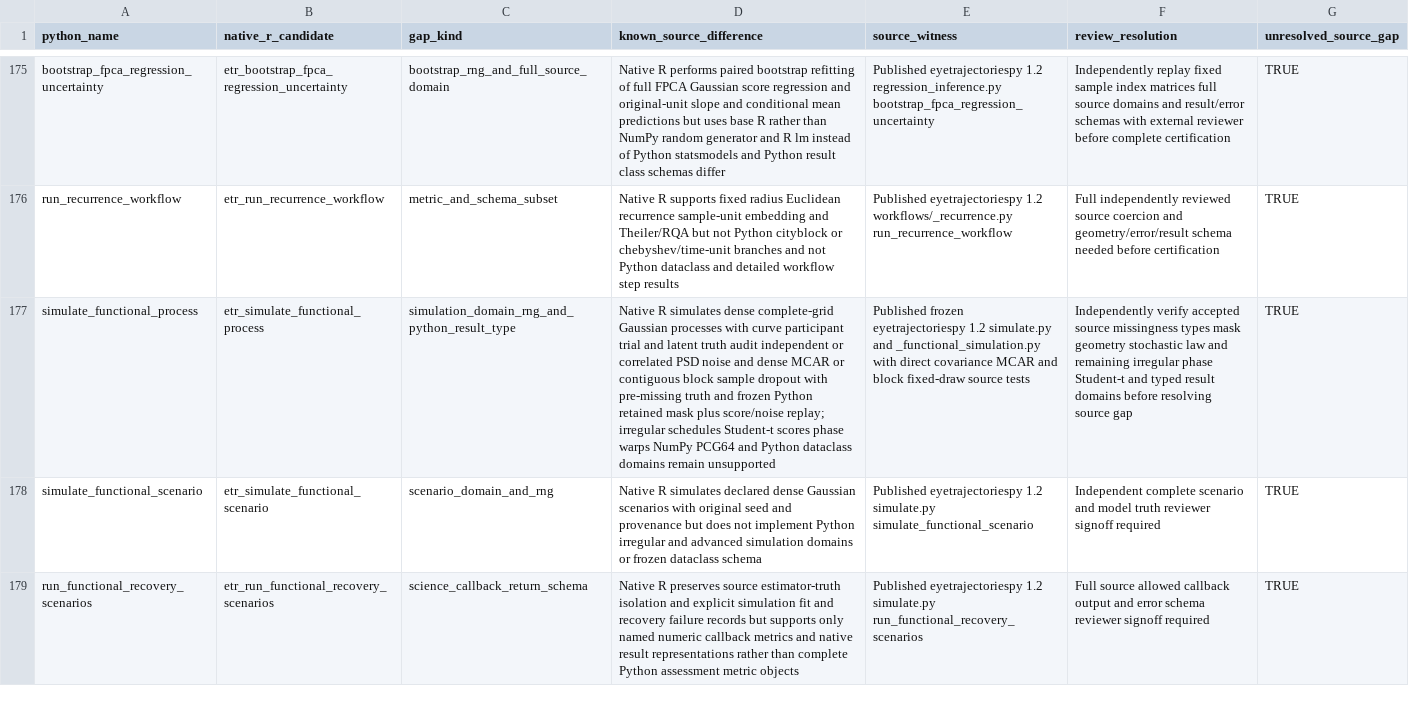
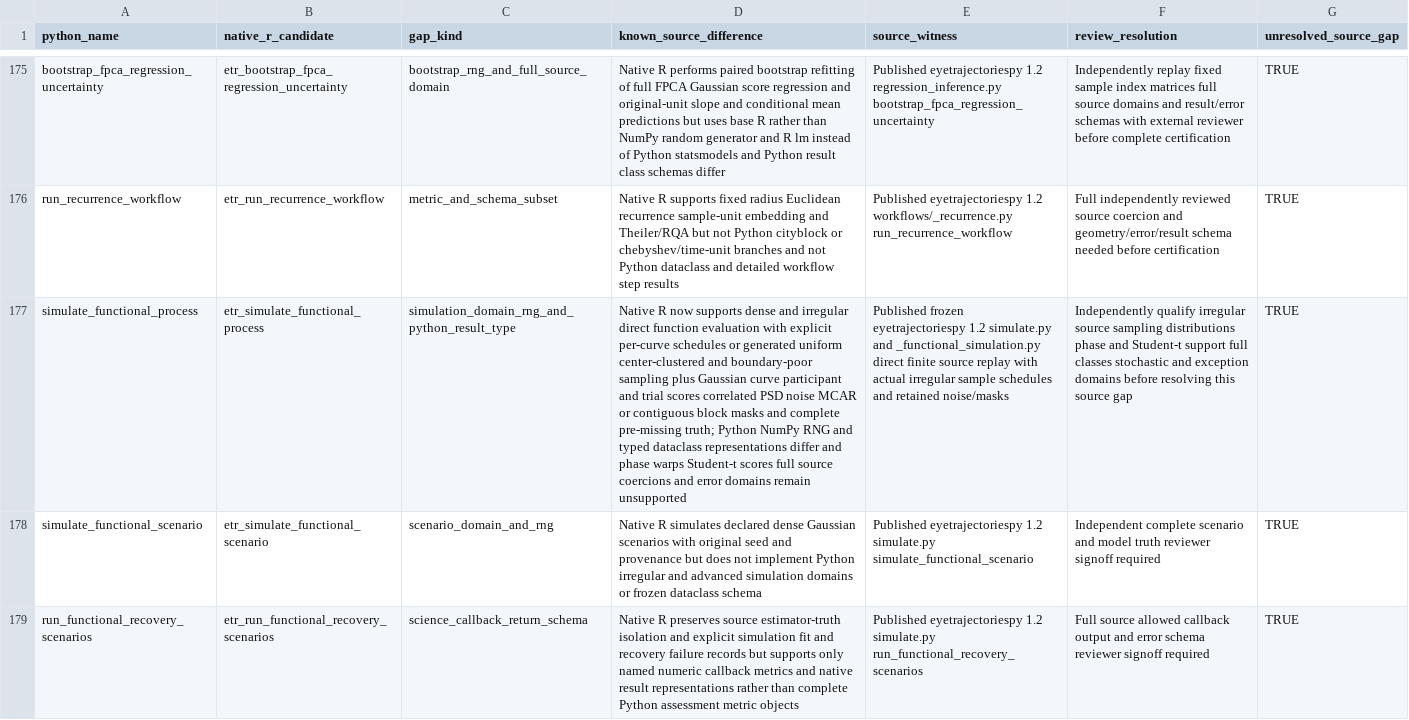
Before and after one commit to stefanosbalaskas/eyetrajectories, a CSV file: inst/extdata/native_source_contract_gaps_stage22.csv, drawn as a sheet; only a part is shown, gaps mark what is left out; the diff names each change by its address in the sheet, - before the commit and + after, or states it on an @@ line.

Commit message:
audit: record explicit and generated irregular functional simulation while preserving unresolved full-domain source gap

```diff
--- a/inst/extdata/native_source_contract_gaps_stage22.csv
+++ b/inst/extdata/native_source_contract_gaps_stage22.csv
-D177 (known_source_difference): Native R simulates dense complete-grid Gaussian processes with curve participant trial and latent truth audit independent or correlated PSD noise and dense MCAR or contiguous block sample dropout with pre-missing truth and frozen Python retained mask plus score/noise replay; irregular schedules Student-t scores phase warps NumPy PCG64 and Python dataclass domains remain…
+D177 (known_source_difference): Native R now supports dense and irregular direct function evaluation with explicit per-curve schedules or generated uniform center-clustered and boundary-poor sampling plus Gaussian curve participant and trial scores correlated PSD noise MCAR or contiguous block masks and complete pre-missing truth; Python NumPy RNG and typed dataclass representations differ and phase warps Student-t scores full source coercions and error domains remain…
-E177 (source_witness): …and _functional_simulation.py with direct covariance MCAR and block fixed-draw source tests
+E177 (source_witness): …and _functional_simulation.py direct finite source replay with actual irregular sample schedules and retained noise/masks
-F177 (review_resolution): Independently verify accepted source missingness types mask geometry stochastic law and remaining irregular phase Student-t and typed result domains before resolving source gap
+F177 (review_resolution): Independently qualify irregular source sampling distributions phase and Student-t support full classes stochastic and exception domains before resolving this source gap
```
